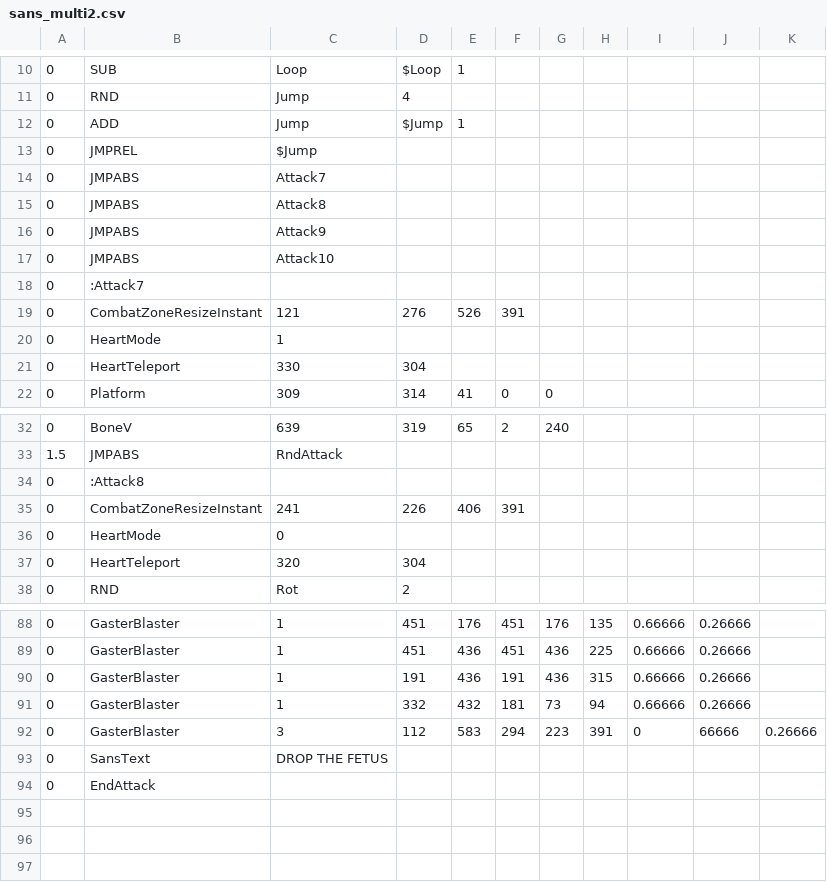
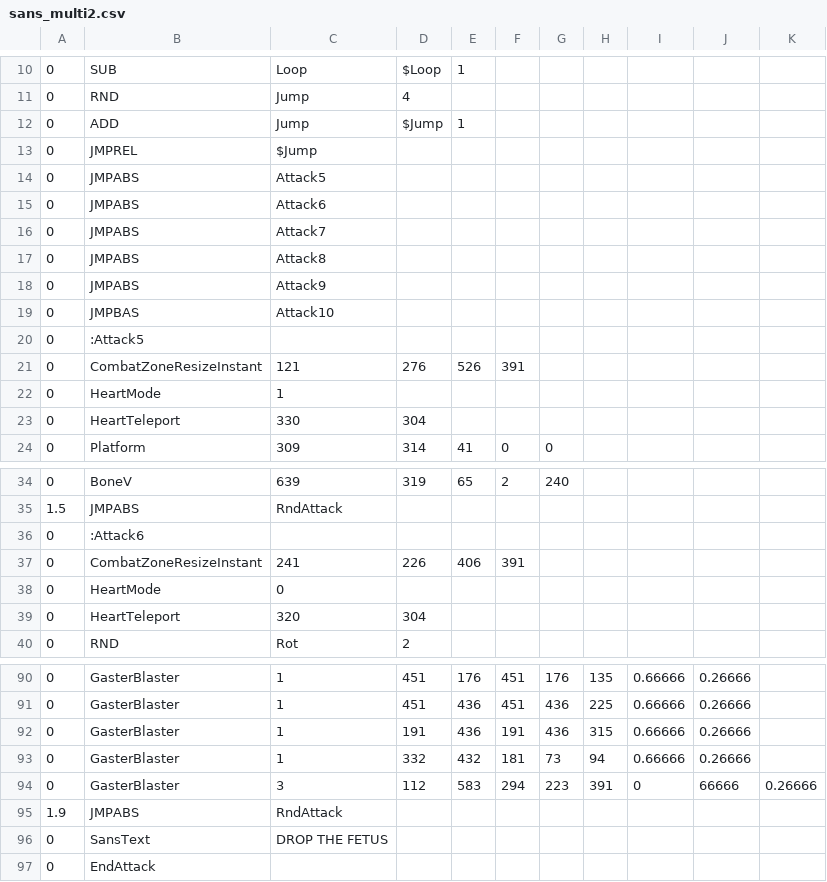
Before and after one commit to YeetKaden/youtube-sans-fight-, a CSV file: sans_multi2.csv, drawn as a sheet; only a part is shown, gaps mark what is left out; the diff covers the shown part only.

```diff
--- a/sans_multi2.csv
+++ b/sans_multi2.csv
@@ -13,2 +13,4 @@
 0,JMPREL,$Jump,,,,,,,
+0,JMPABS,Attack5,,,,,,,
+0,JMPABS,Attack6,,,,,,,
 0,JMPABS,Attack7,,,,,,,
@@ -16,4 +18,4 @@
 0,JMPABS,Attack9,,,,,,,
-0,JMPABS,Attack10,,,,,,,
-0,:Attack7,,,,,,,,
+0,JMPBAS,Attack10,,,,,,,
+0,:Attack5,,,,,,,,
 0,CombatZoneResizeInstant,121,276,526,391,,,,
@@ -33,3 +35,3 @@
 1.5,JMPABS,RndAttack,,,,,,,
-0,:Attack8,,,,,,,,
+0,:Attack6,,,,,,,,
 0,CombatZoneResizeInstant,241,226,406,391,,,,
@@ -92,2 +94,3 @@
 0,GasterBlaster,3,112,583,294,223,391,0,66666,0.26666
+1.9,JMPABS,RndAttack,,,,,,,
 0,SansText,DROP THE FETUS,,,,,,,
```
Also changed, not shown: 2 added rows, 2 removed rows, 1 moved row and 4 edited cells elsewhere in this file.
